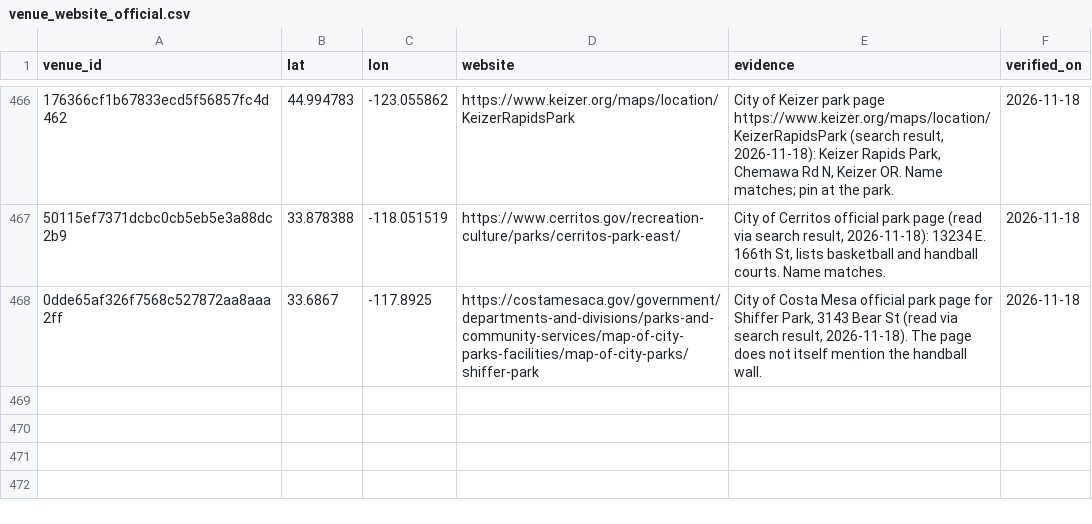
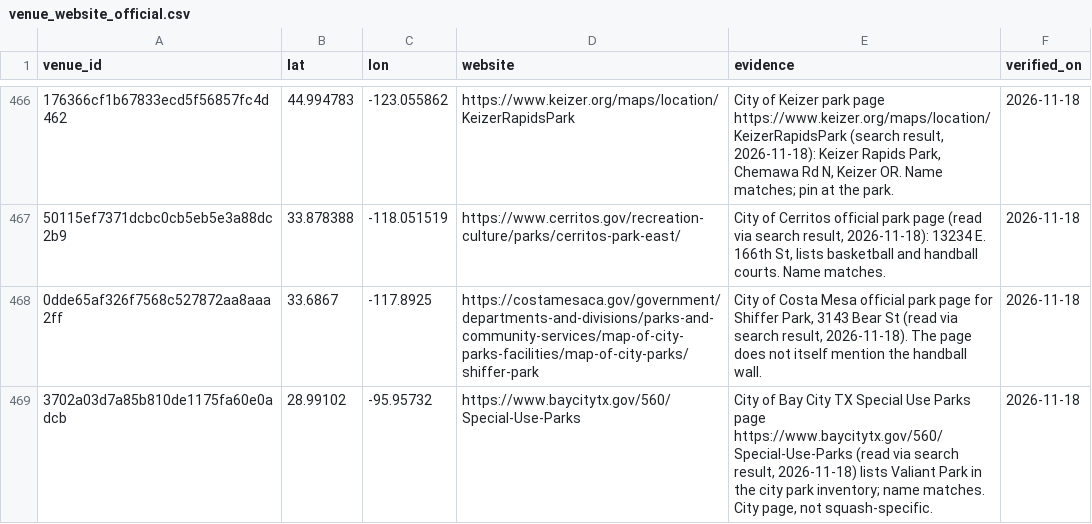
Before and after one commit to abov/courtconnect-ca, a CSV file: transform/seeds/venue_website_official.csv, drawn as a sheet; only a part is shown, gaps mark what is left out; the diff names each change by its address in the sheet, - before the commit and + after, or states it on an @@ line.

```diff
--- a/transform/seeds/venue_website_official.csv
+++ b/transform/seeds/venue_website_official.csv
+row 469: 3702a03d7a85b810de1175fa60e0adcb | 28.99102 | -95.95732 | https://www.baycitytx.gov/560/Special-Use-Parks | City of Bay City TX Special Use Parks page https://www.baycitytx.gov/560/Special-Use-Parks (read via search result, 2026-11-18) lists Valiant Park in the city park inventory; name matches. City page, not squash-specific. | 2026-11-18
```
Also changed, not shown: 1 other file.
